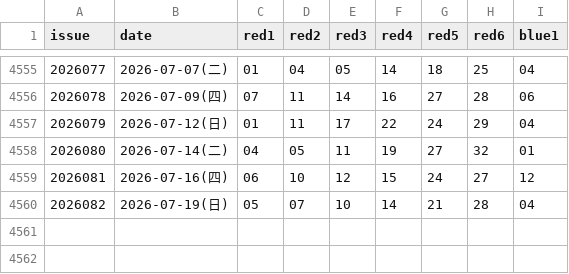
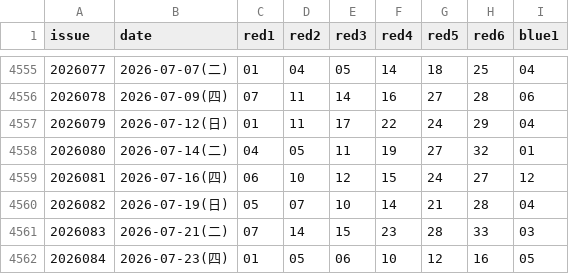
Before and after one commit to Dave-he/luckpot, a CSV file: data/ssq/history.csv, drawn as a sheet; only a part is shown, gaps mark what is left out.

```diff
--- a/data/ssq/history.csv
+++ b/data/ssq/history.csv
@@ -4560 +4560,3 @@ issue,date,red1,red2,red3,red4,red5,red6,blue1
 2026082,2026-07-19(日),05,07,10,14,21,28,04
+2026083,2026-07-21(二),07,14,15,23,28,33,03
+2026084,2026-07-23(四),01,05,06,10,12,16,05
```
Also changed, not shown: data/dlt/history.csv, data/fc3d/history.csv, 4 other files.
